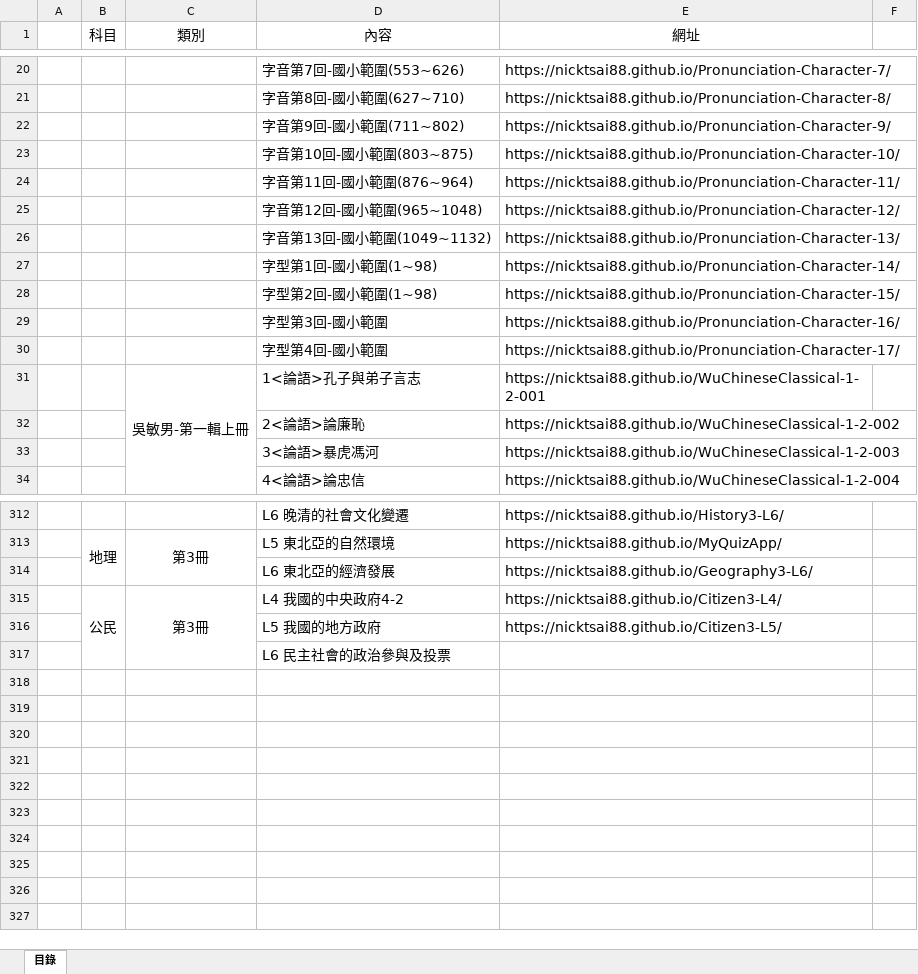
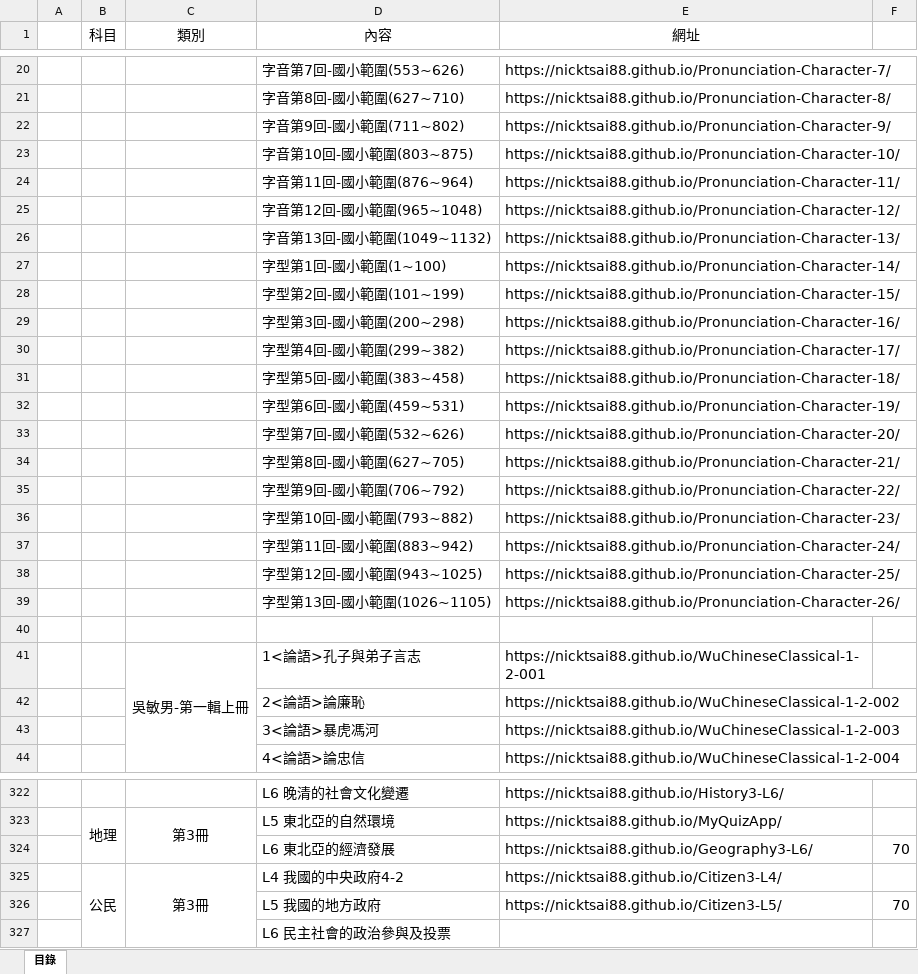
Before and after one commit to nicktsai88/List, an Excel workbook: 快樂學習目錄.xlsx, sheet 目錄, drawn as a sheet; only a part is shown, gaps mark what is left out; values as stored, in another font and other column widths than the file's, no borders; addresses are those after the commit; the diff names each change by its address in the sheet, - before the commit and + after, or states it on an @@ line.

```diff
--- a/快樂學習目錄.xlsx (sheet 目錄)
+++ b/快樂學習目錄.xlsx (sheet 目錄)
-D27 (內容): 字型第1回-國小範圍(1~98)
+D27 (內容): 字型第1回-國小範圍(1~100)
-D28 (內容): 字型第2回-國小範圍(1~98)
+D28 (內容): 字型第2回-國小範圍(101~199)
-D29 (內容): 字型第3回-國小範圍
+D29 (內容): 字型第3回-國小範圍(200~298)
-D30 (內容): 字型第4回-國小範圍
+D30 (內容): 字型第4回-國小範圍(299~382)
+row 31:  |  |  | 字型第5回-國小範圍(383~458) | https://nicktsai88.github.io/Pronunciation-Character-18/
+row 32:  |  |  | 字型第6回-國小範圍(459~531) | https://nicktsai88.github.io/Pronunciation-Character-19/
+row 33:  |  |  | 字型第7回-國小範圍(532~626) | https://nicktsai88.github.io/Pronunciation-Character-20/
+row 34:  |  |  | 字型第8回-國小範圍(627~705) | https://nicktsai88.github.io/Pronunciation-Character-21/
+row 35:  |  |  | 字型第9回-國小範圍(706~792) | https://nicktsai88.github.io/Pronunciation-Character-22/
+row 36:  |  |  | 字型第10回-國小範圍(793~882) | https://nicktsai88.github.io/Pronunciation-Character-23/
+row 37:  |  |  | 字型第11回-國小範圍(883~942) | https://nicktsai88.github.io/Pronunciation-Character-24/
+row 38:  |  |  | 字型第12回-國小範圍(943~1025) | https://nicktsai88.github.io/Pronunciation-Character-25/
+row 39:  |  |  | 字型第13回-國小範圍(1026~1105) | https://nicktsai88.github.io/Pronunciation-Character-26/
+row 40: (empty)
-F324: (empty)
+F324: 70
-F326: (empty)
+F326: 70
```
Also changed, not shown: 3 other files.
